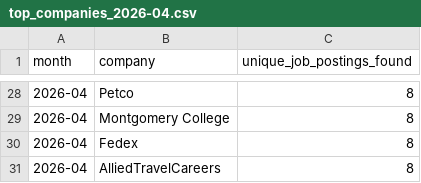
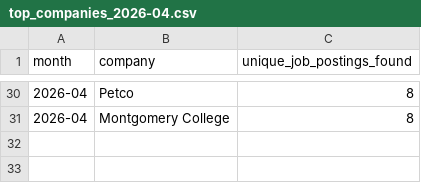
Before and after one commit to themeganerddddddd/MoCo-Hiring-Monitor, a CSV file: outputs/top_companies_2026-04.csv, drawn as a sheet; only a part is shown, gaps mark what is left out; removed rows and columns are numbered as before the commit, all else as after; the diff covers the shown part only; the diff names each change by its address in the sheet, - before the commit and + after, or states it on an @@ line.

```diff
--- a/outputs/top_companies_2026-04.csv
+++ b/outputs/top_companies_2026-04.csv
-row 30: 2026-04 | Fedex | 8
-row 31: 2026-04 | AlliedTravelCareers | 8
```
Also changed, not shown: 8 added rows, 6 removed rows and 7 edited cells elsewhere in this file, 11 other files.
